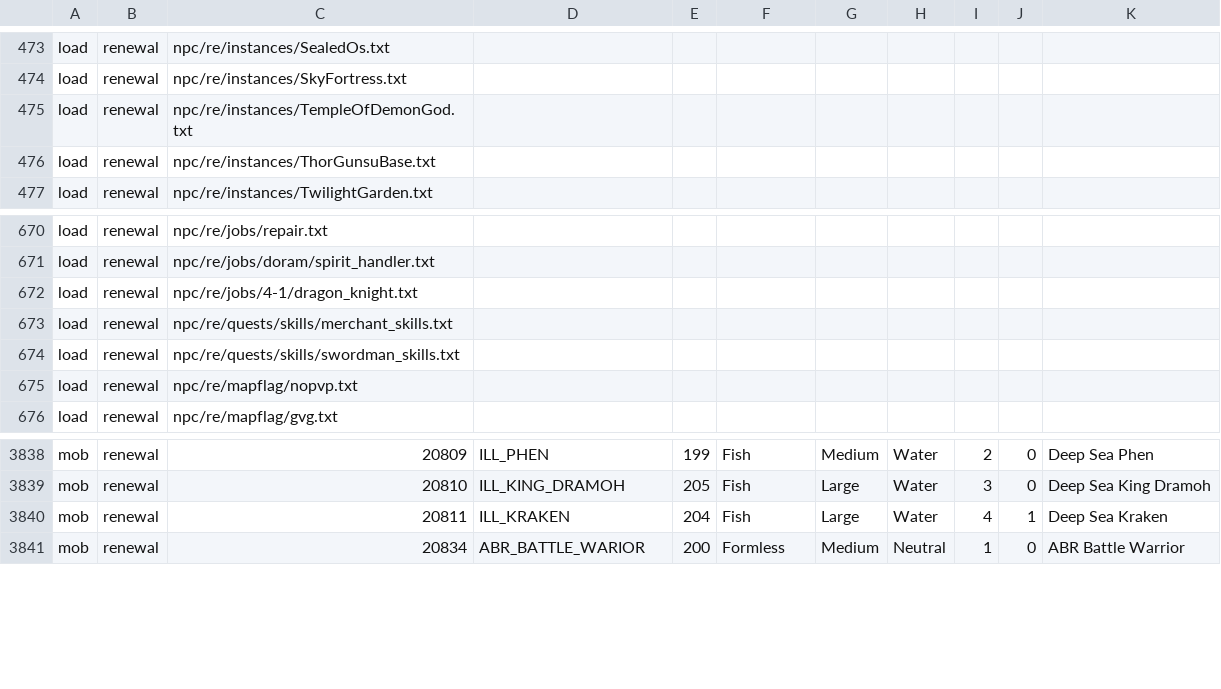
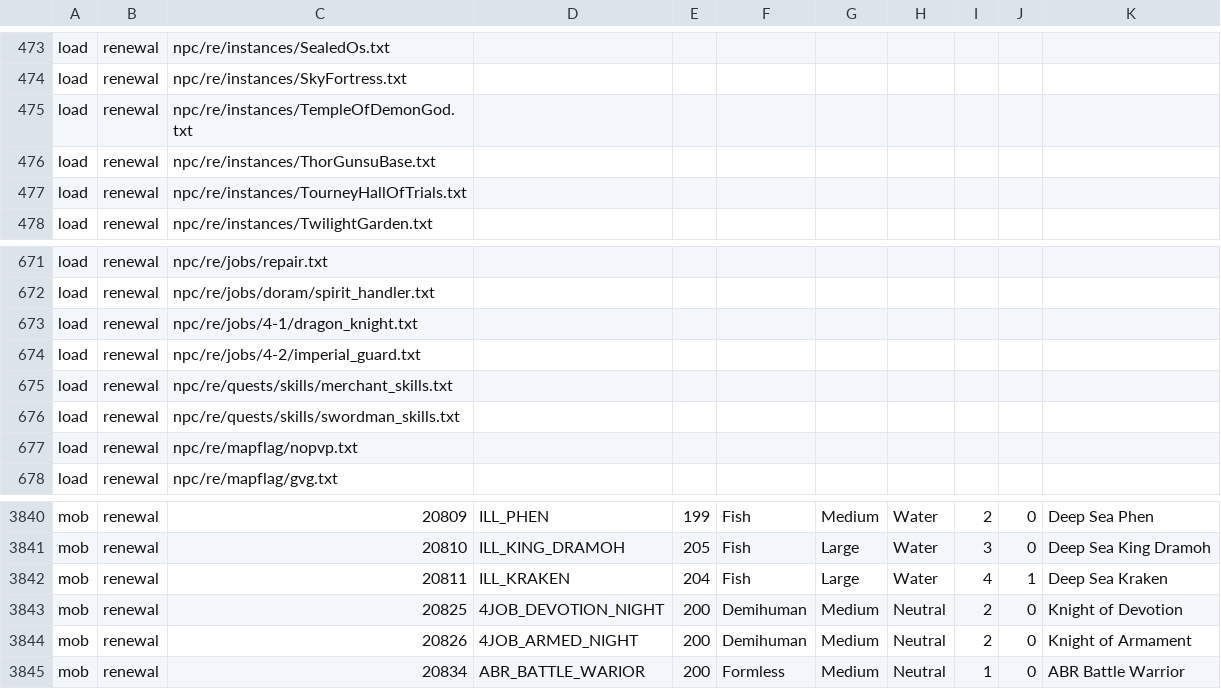
Before and after one commit to 3122380113/ragnarokoffline.app, a TSV file: mods/navigation-server-monsters/mob-index.tsv, drawn as a sheet; only a part is shown, gaps mark what is left out; the diff names each change by its address in the sheet, - before the commit and + after, or states it on an @@ line.

```diff
--- a/mods/navigation-server-monsters/mob-index.tsv
+++ b/mods/navigation-server-monsters/mob-index.tsv
+row 477: load | renewal | npc/re/instances/TourneyHallOfTrials.txt
+row 674: load | renewal | npc/re/jobs/4-2/imperial_guard.txt
+row 3843: mob | renewal | 20825 | 4JOB_DEVOTION_NIGHT | 200 | Demihuman | Medium | Neutral | 2 | 0 | Knight of Devotion
+row 3844: mob | renewal | 20826 | 4JOB_ARMED_NIGHT | 200 | Demihuman | Medium | Neutral | 2 | 0 | Knight of Armament
```
Also changed, not shown: mods/navigation-server-npcs/npc-index.tsv, mods/navigation-server-warps/warp-index.tsv, 1 other file.
